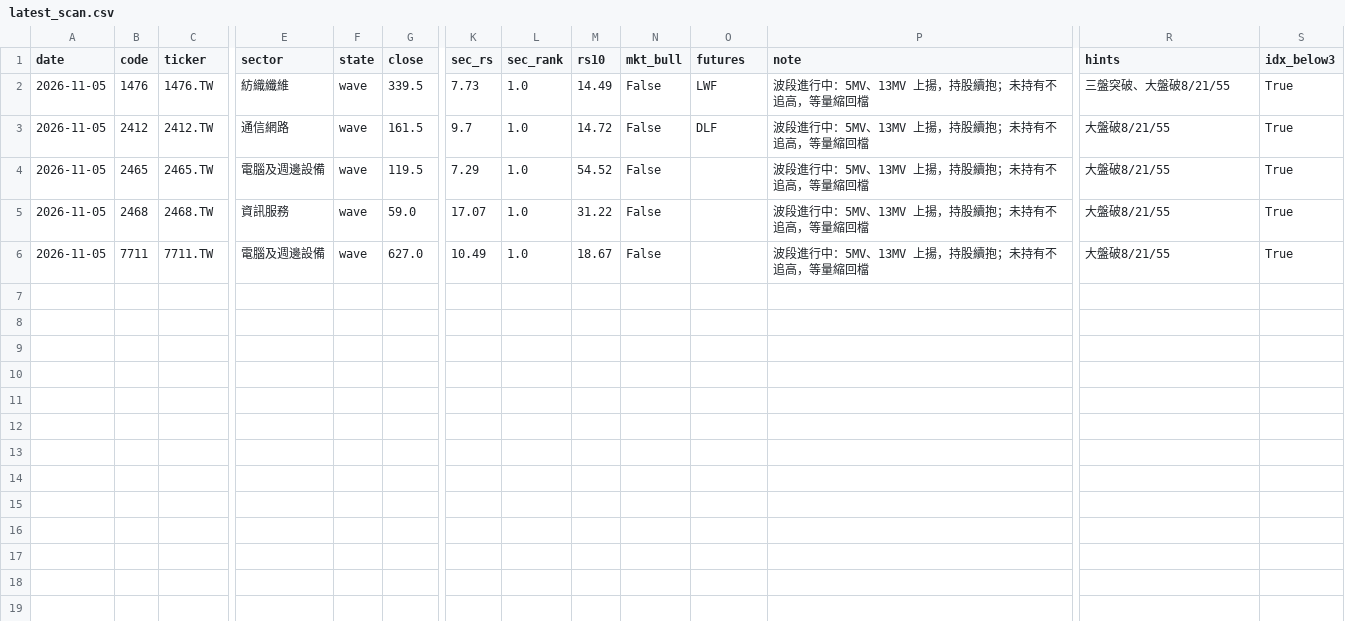
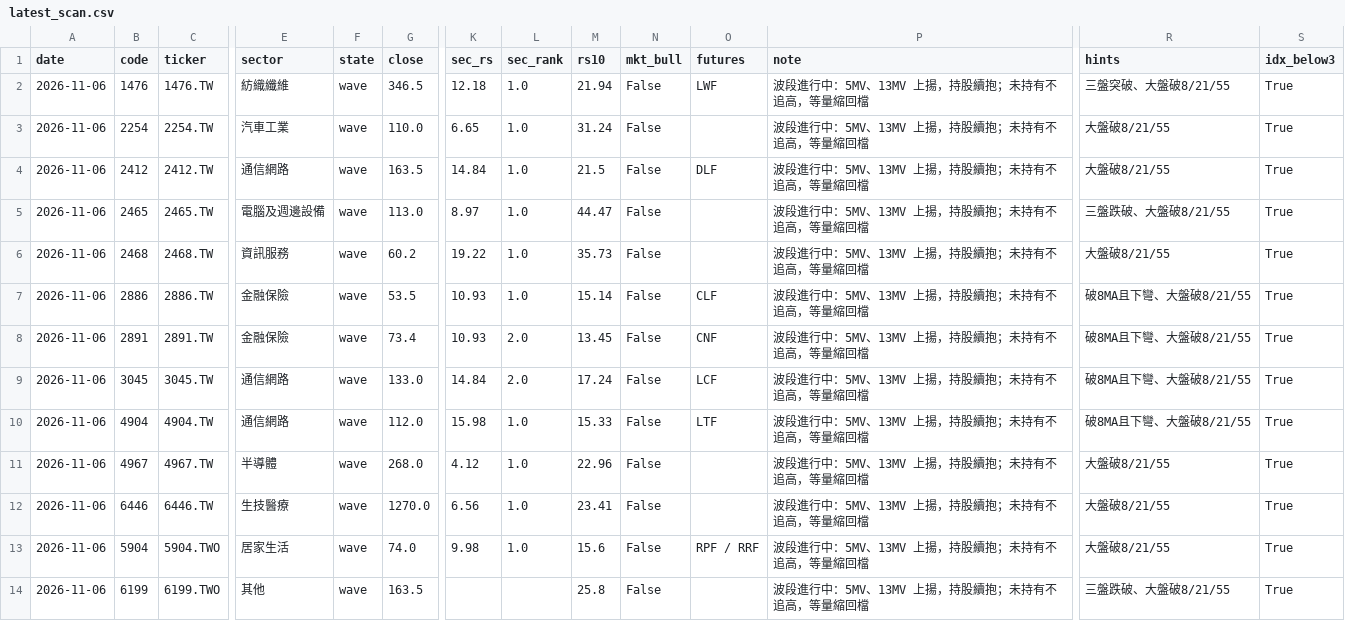
Before and after one commit to maybecrab-CQR/CQR-Dashboard, a CSV file: signal_log/latest_scan.csv, drawn as a sheet; only a part is shown, gaps mark what is left out; removed rows and columns are numbered as before the commit, all else as after; rows hold the shown columns only; the diff names each change by its address in the sheet, - before the commit and + after, or states it on an @@ line.

Commit message:
自動更新 signal_log/latest_scan.csv（2026-11-06 14:49）

```diff
--- a/signal_log/latest_scan.csv
+++ b/signal_log/latest_scan.csv
-A2 (date): 2026-11-05
+A2 (date): 2026-11-06
-G2 (close): 339.5
+G2 (close): 346.5
-K2 (sec_rs): 7.73
+K2 (sec_rs): 12.18
-M2 (rs10): 14.49
+M2 (rs10): 21.94
+row 3: 2026-11-06 | 2254 | 2254.TW | 汽車工業 | wave | 110.0 | 6.65 | 1.0 | 31.24 | False |  | 波段進行中：5MV、13MV 上揚，持股續抱；未持有不追高，等量縮回檔 | 大盤破8/21/55 | True
-A4:A6 (date): 2026-11-05
+A4:A6 (date): 2026-11-06
-G4 (close): 161.5
+G4 (close): 163.5
-K4 (sec_rs): 9.7
+K4 (sec_rs): 14.84
-M4 (rs10): 14.72
+M4 (rs10): 21.5
-G5 (close): 119.5
+G5 (close): 113.0
-K5 (sec_rs): 7.29
+K5 (sec_rs): 8.97
-M5 (rs10): 54.52
+M5 (rs10): 44.47
-R5 (hints): 大盤破8/21/55
+R5 (hints): 三盤跌破、大盤破8/21/55
-G6 (close): 59.0
+G6 (close): 60.2
-K6 (sec_rs): 17.07
+K6 (sec_rs): 19.22
-M6 (rs10): 31.22
+M6 (rs10): 35.73
-row 6: 2026-11-05 | 7711 | 7711.TW | 電腦及週邊設備 | wave | 627.0 | 10.49 | 1.0 | 18.67 | False |  | 波段進行中：5MV、13MV 上揚，持股續抱；未持有不追高，等量縮回檔 | 大盤破8/21/55 | True
+row 7: 2026-11-06 | 2886 | 2886.TW | 金融保險 | wave | 53.5 | 10.93 | 1.0 | 15.14 | False | CLF | 波段進行中：5MV、13MV 上揚，持股續抱；未持有不追高，等量縮回檔 | 破8MA且下彎、大盤破8/21/55 | True
+row 8: 2026-11-06 | 2891 | 2891.TW | 金融保險 | wave | 73.4 | 10.93 | 2.0 | 13.45 | False | CNF | 波段進行中：5MV、13MV 上揚，持股續抱；未持有不追高，等量縮回檔 | 破8MA且下彎、大盤破8/21/55 | True
+row 9: 2026-11-06 | 3045 | 3045.TW | 通信網路 | wave | 133.0 | 14.84 | 2.0 | 17.24 | False | LCF | 波段進行中：5MV、13MV 上揚，持股續抱；未持有不追高，等量縮回檔 | 破8MA且下彎、大盤破8/21/55 | True
+row 10: 2026-11-06 | 4904 | 4904.TW | 通信網路 | wave | 112.0 | 15.98 | 1.0 | 15.33 | False | LTF | 波段進行中：5MV、13MV 上揚，持股續抱；未持有不追高，等量縮回檔 | 破8MA且下彎、大盤破8/21/55 | True
+row 11: 2026-11-06 | 4967 | 4967.TW | 半導體 | wave | 268.0 | 4.12 | 1.0 | 22.96 | False |  | 波段進行中：5MV、13MV 上揚，持股續抱；未持有不追高，等量縮回檔 | 大盤破8/21/55 | True
+row 12: 2026-11-06 | 6446 | 6446.TW | 生技醫療 | wave | 1270.0 | 6.56 | 1.0 | 23.41 | False |  | 波段進行中：5MV、13MV 上揚，持股續抱；未持有不追高，等量縮回檔 | 大盤破8/21/55 | True
+row 13: 2026-11-06 | 5904 | 5904.TWO | 居家生活 | wave | 74.0 | 9.98 | 1.0 | 15.6 | False | RPF / RRF | 波段進行中：5MV、13MV 上揚，持股續抱；未持有不追高，等量縮回檔 | 大盤破8/21/55 | True
+row 14: 2026-11-06 | 6199 | 6199.TWO | 其他 | wave | 163.5 |  |  | 25.8 | False |  | 波段進行中：5MV、13MV 上揚，持股續抱；未持有不追高，等量縮回檔 | 三盤跌破、大盤破8/21/55 | True
```
